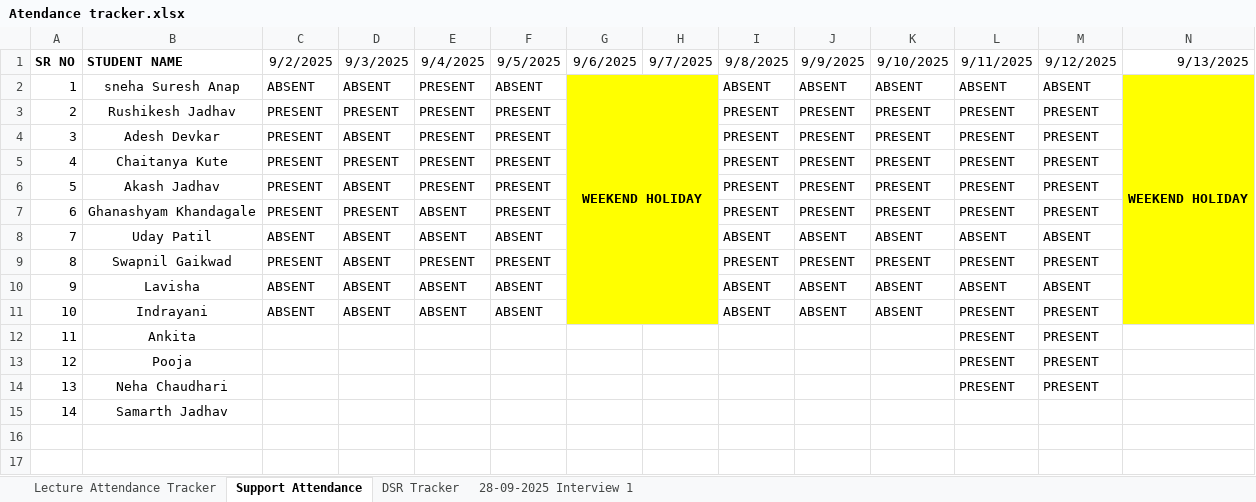
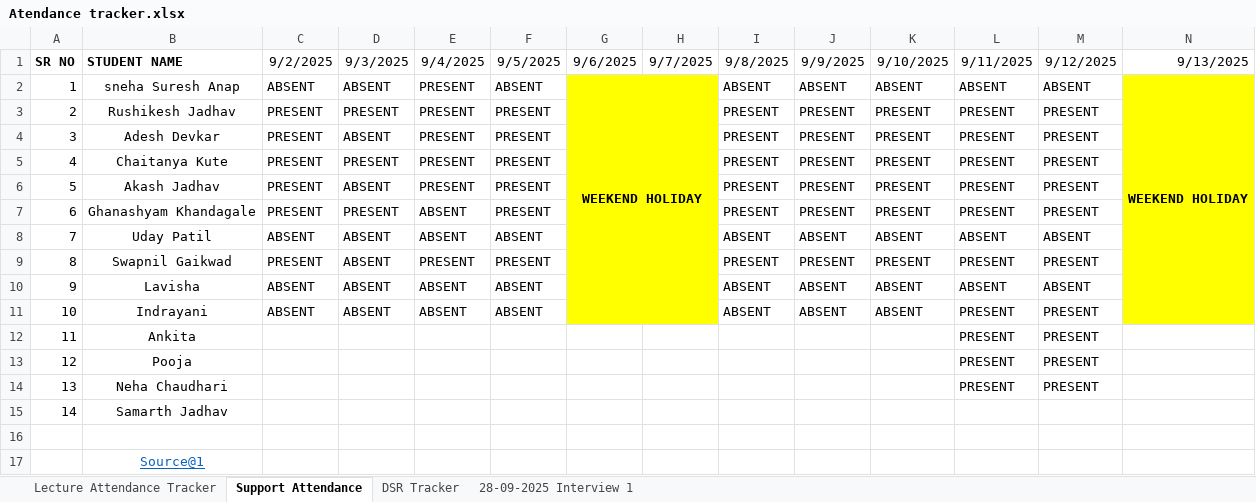
Before and after one commit to SourceCode-code/Source_and_Code_Batch_4_Master, an Excel workbook: Trackers/Atendance tracker.xlsx, sheet Support Attendance, drawn as a sheet; only a part is shown; values as stored, in another font and other column widths than the file's, no borders; conditional formats not drawn; rows hold the shown columns only; the diff names each change by its address in the sheet, - before the commit and + after, or states it on an @@ line.

```diff
--- a/Trackers/Atendance tracker.xlsx (sheet Support Attendance)
+++ b/Trackers/Atendance tracker.xlsx (sheet Support Attendance)
+row 16: (empty)
+row 17:  | Source@1
```
Also changed, not shown: sheet DSR Tracker.
